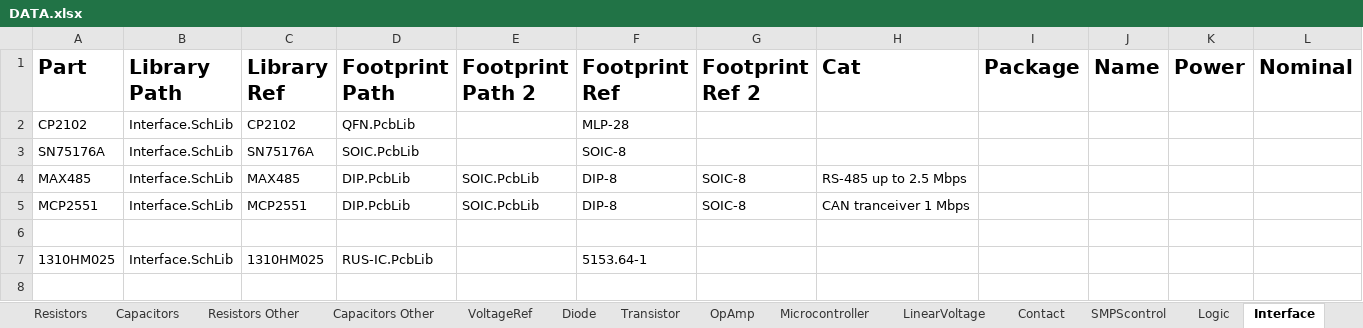
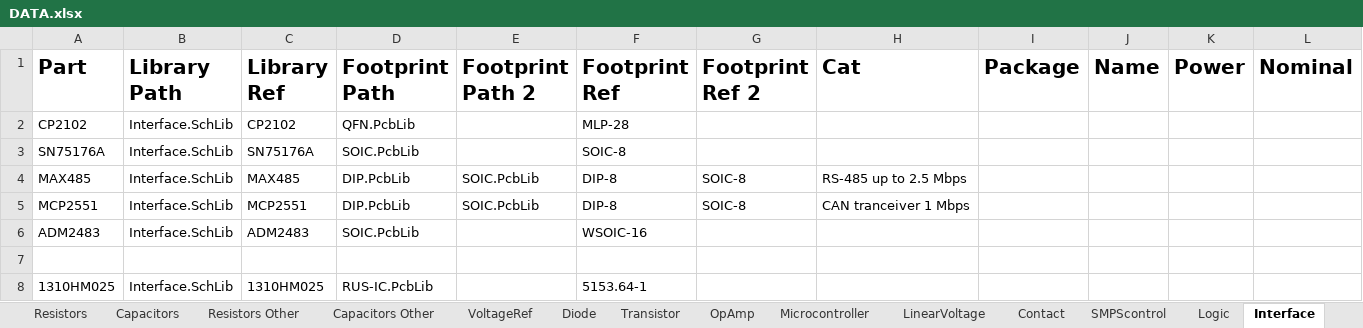
Before and after one commit to KirB523/LIB, an Excel workbook: DATA.xlsx, sheet Interface, drawn as a sheet; only a part is shown; values as stored, in another font and other column widths than the file's, no borders; rows hold the shown columns only; the diff names each change by its address in the sheet, - before the commit and + after, or states it on an @@ line.

```diff
--- a/DATA.xlsx (sheet Interface)
+++ b/DATA.xlsx (sheet Interface)
+row 6: ADM2483 | Interface.SchLib | ADM2483 | SOIC.PcbLib |  | WSOIC-16
```
